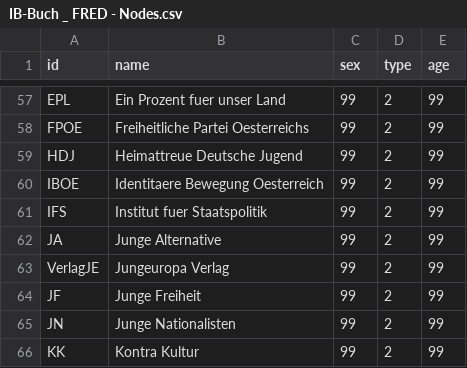
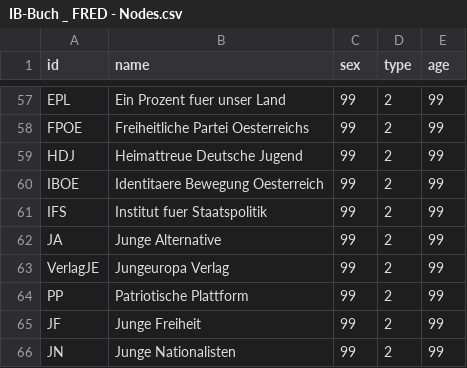
Before and after one commit to darfmansagen/Netzwerkprojekt, a CSV file: IB-Buch _ FRED - Nodes.csv, drawn as a sheet; only a part is shown, gaps mark what is left out; the shorter side is filled out with more unchanged rows; the diff names each change by its address in the sheet, - before the commit and + after, or states it on an @@ line.

Commit message:
Update IB-Buch _ FRED - Nodes.csv

```diff
--- a/IB-Buch _ FRED - Nodes.csv
+++ b/IB-Buch _ FRED - Nodes.csv
+row 64: PP | Patriotische Plattform | 99 | 2 | 99
```
